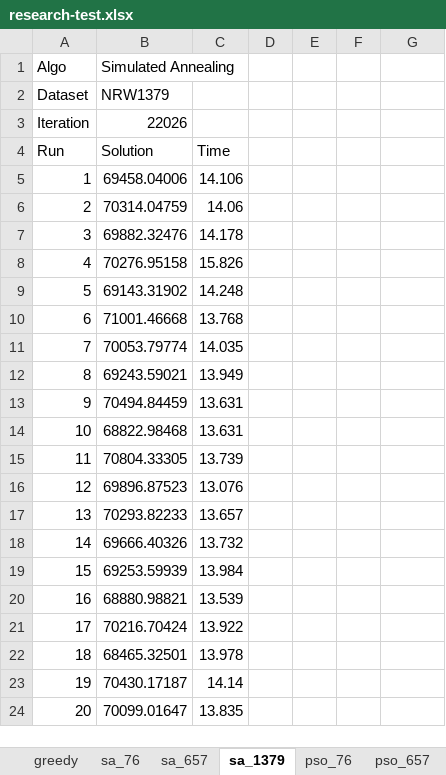
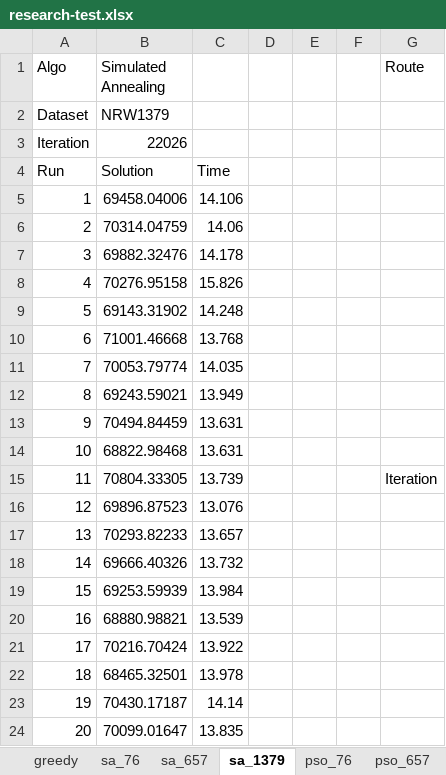
Before and after one commit to DTA32/Paper_Research, an Excel workbook: research-test.xlsx, sheet sa_1379, drawn as a sheet; values as stored, in another font and other column widths than the file's, no borders; charts and pictures not drawn; the diff names each change by its address in the sheet, - before the commit and + after, or states it on an @@ line.

```diff
--- a/research-test.xlsx (sheet sa_1379)
+++ b/research-test.xlsx (sheet sa_1379)
-G1: (empty)
+G1: Route
-G15 (Route): (empty)
+G15 (Route): Iteration
```
Also changed, not shown: sheet pso_1379, sheet greedy, sheet sa_657, sheet pso_76, sheet sa_76, sheet pso_657, other sheet tabs, charts or pictures, 2 other files.
